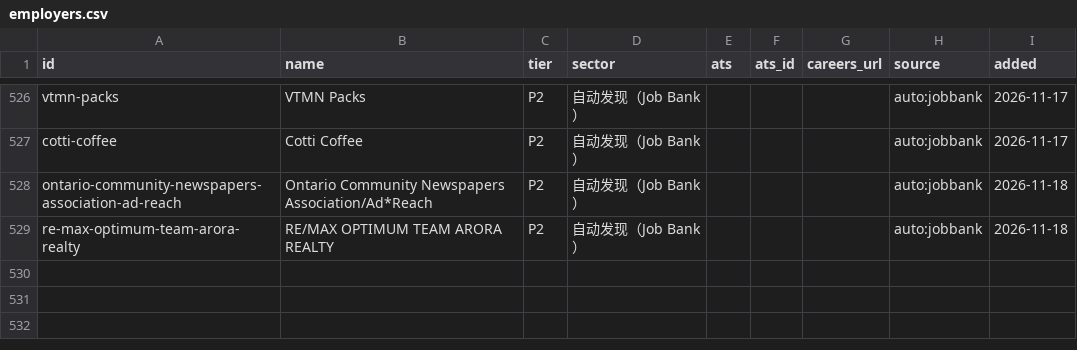
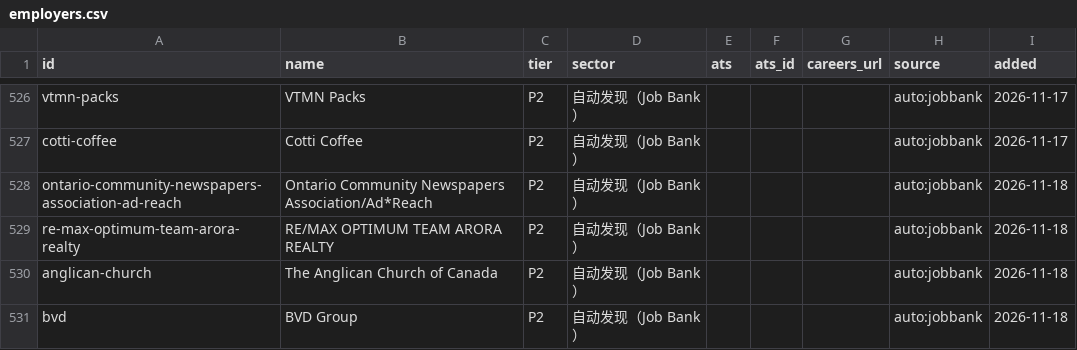
Before and after one commit to FrankFeng1014/claire-job-scanner, a CSV file: data/employers.csv, drawn as a sheet; only a part is shown, gaps mark what is left out; the diff names each change by its address in the sheet, - before the commit and + after, or states it on an @@ line.

```diff
--- a/data/employers.csv
+++ b/data/employers.csv
+row 530: anglican-church | The Anglican Church of Canada | P2 | 自动发现（Job Bank） |  |  |  | auto:jobbank | 2026-11-18
+row 531: bvd | BVD Group | P2 | 自动发现（Job Bank） |  |  |  | auto:jobbank | 2026-11-18
```
Also changed, not shown: data/status.csv, 5 other files.
